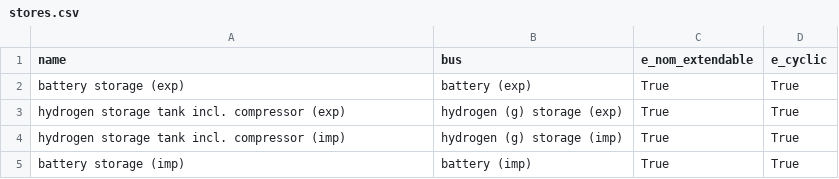
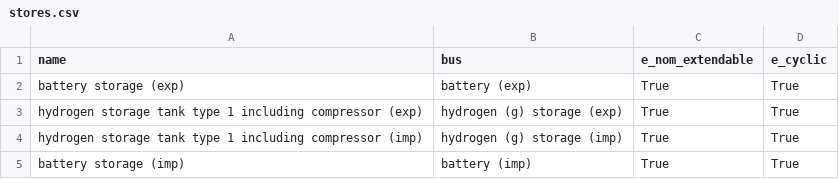
Before and after one commit to euronion/trace, a CSV file: escs/pipeline-h2-to-elec/stores.csv, drawn as a sheet.

Commit message:
Fix missing H2 (g) storage costs from TD 0.6.2 update

```diff
--- a/escs/pipeline-h2-to-elec/stores.csv
+++ b/escs/pipeline-h2-to-elec/stores.csv
@@ -2,4 +2,4 @@ name,bus,e_nom_extendable,e_cyclic
 battery storage (exp),battery (exp),True,True
-hydrogen storage tank incl. compressor (exp),hydrogen (g) storage (exp),True,True
-hydrogen storage tank incl. compressor (imp),hydrogen (g) storage (imp),True,True
+hydrogen storage tank type 1 including compressor (exp),hydrogen (g) storage (exp),True,True
+hydrogen storage tank type 1 including compressor (imp),hydrogen (g) storage (imp),True,True
 battery storage (imp),battery (imp),True,True
```
Also changed, not shown: escs/hvdc-to-h2/stores.csv, escs/shipping-ftfuel/stores.csv, 9 other files.
